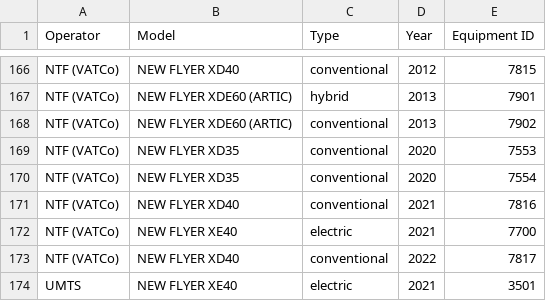
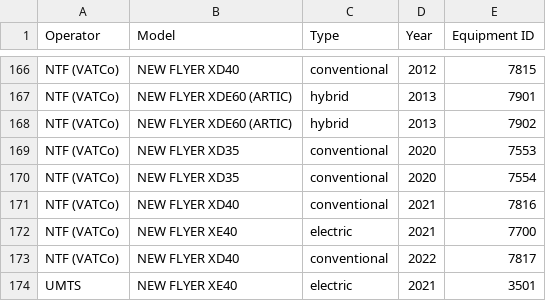
Before and after one commit to narslab/transit-electrification-futures, a CSV file: data/tidy/vehicles-summary.csv, drawn as a sheet; only a part is shown, gaps mark what is left out.

Commit message:
Analyze model results plots

```diff
--- a/data/tidy/vehicles-summary.csv
+++ b/data/tidy/vehicles-summary.csv
@@ -167,3 +167,3 @@ NTF (VATCo),NEW FLYER XD40,conventional,2012,7815
 NTF (VATCo),NEW FLYER XDE60 (ARTIC),hybrid,2013,7901
-NTF (VATCo),NEW FLYER XDE60 (ARTIC),conventional,2013,7902
+NTF (VATCo),NEW FLYER XDE60 (ARTIC),hybrid,2013,7902
 NTF (VATCo),NEW FLYER XD35,conventional,2020,7553
```
Also changed, not shown: 49 other files.
